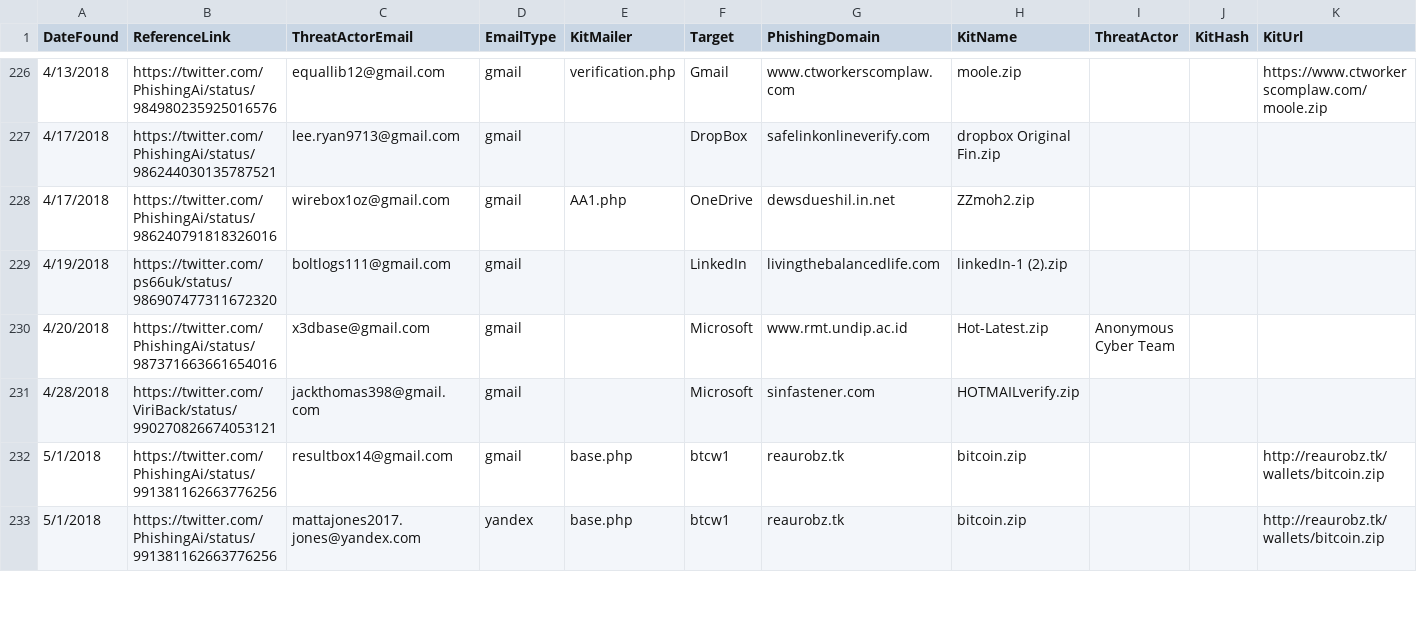
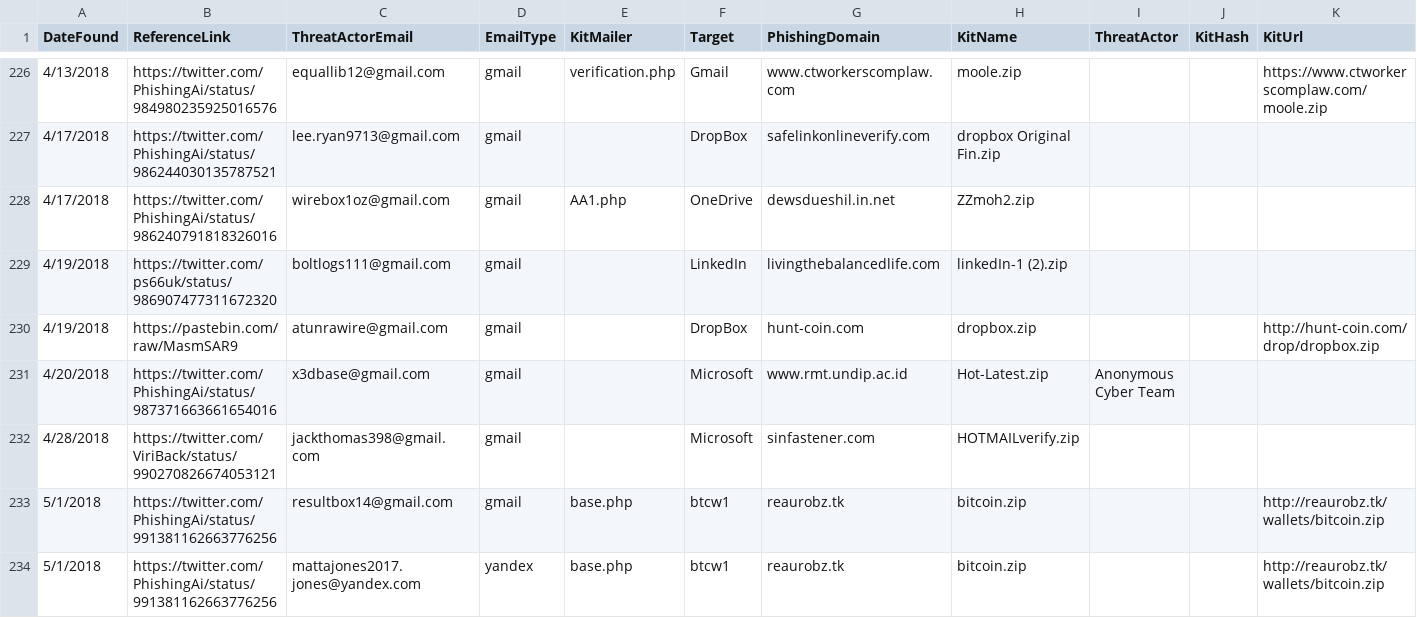
Before and after one commit to neonprimetime/PhishingKitTracker, a CSV file: PhishingKitTracker.csv, drawn as a sheet; only a part is shown, gaps mark what is left out.

Commit message:
added atunrawire@gmail.com
added atunrawire@gmail.com

```diff
--- a/PhishingKitTracker.csv
+++ b/PhishingKitTracker.csv
@@ -229,2 +229,3 @@ DateFound,ReferenceLink,ThreatActorEmail,EmailType,KitMailer,Target,PhishingDoma
 4/19/2018,https://twitter.com/ps66uk/status/986907477311672320,boltlogs111@gmail.com,gmail,,LinkedIn,livingthebalancedlife.com,linkedIn-1 (2).zip,,,
+4/19/2018,https://pastebin.com/raw/MasmSAR9,atunrawire@gmail.com,gmail,,DropBox,hunt-coin.com,dropbox.zip,,,http://hunt-coin.com/drop/dropbox.zip
 4/20/2018,https://twitter.com/PhishingAi/status/987371663661654016,x3dbase@gmail.com,gmail,,Microsoft,www.rmt.undip.ac.id,Hot-Latest.zip,Anonymous Cyber Team,,
```
